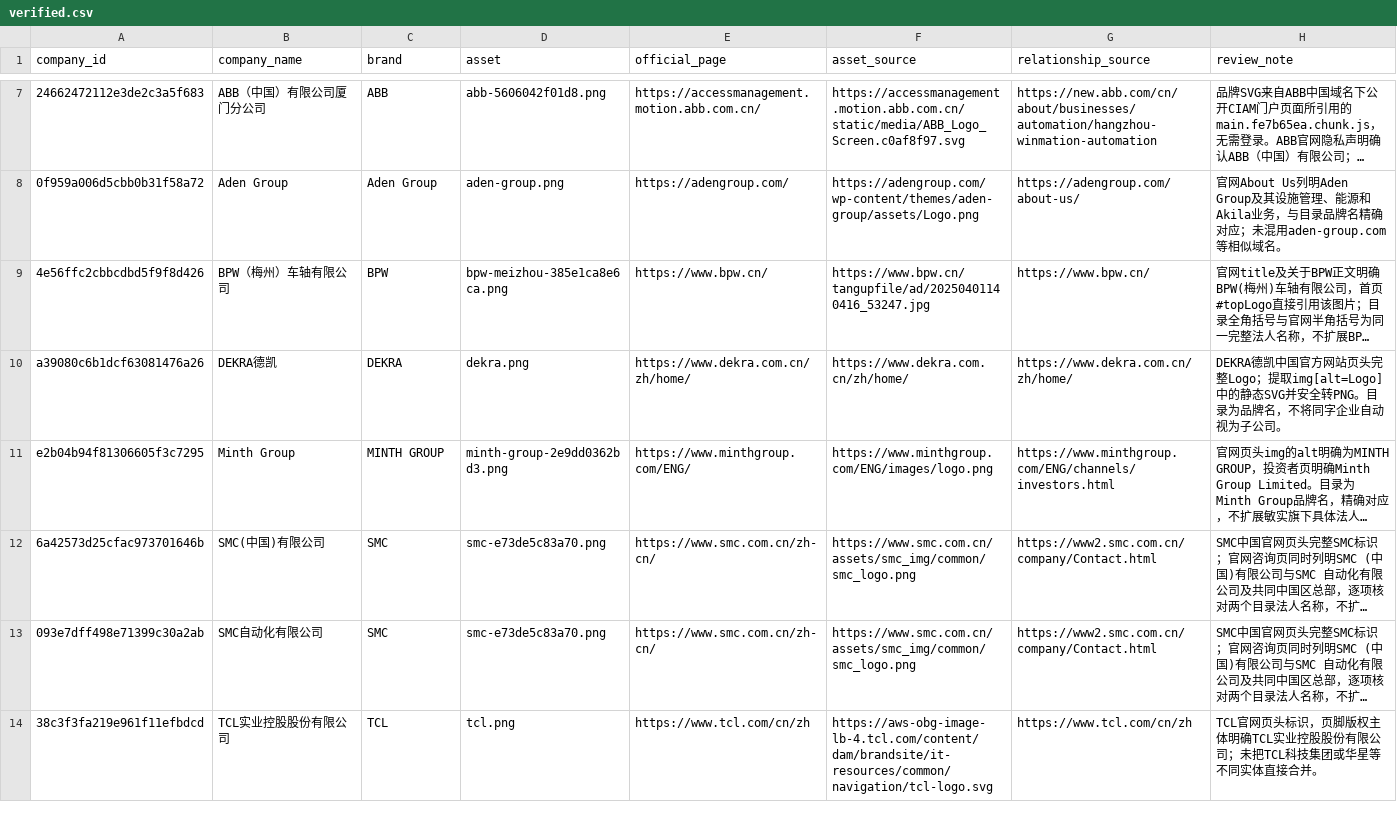
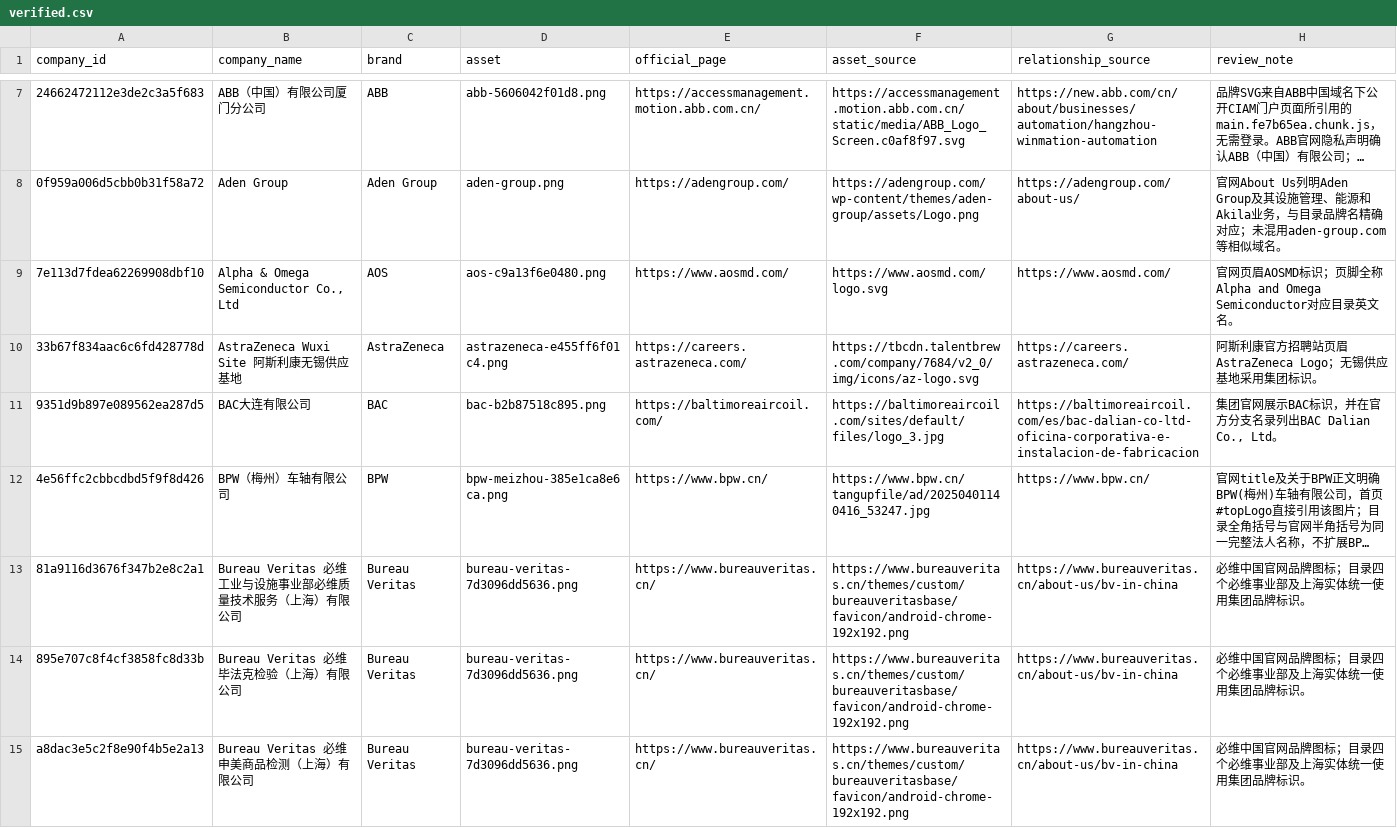
Before and after one commit to cai314511/chanjiaozhidui, a CSV file: Assets/company-logos/verified.csv, drawn as a sheet; only a part is shown, gaps mark what is left out; the shorter side is filled out with more unchanged rows; long unchanged cells end in …; the diff covers the shown part only; the diff names each change by its address in the sheet, - before the commit and + after, or states it on an @@ line.

```diff
--- a/Assets/company-logos/verified.csv
+++ b/Assets/company-logos/verified.csv
+row 9: 7e113d7fdea62269908dbf10 | Alpha & Omega Semiconductor Co., Ltd | AOS | aos-c9a13f6e0480.png | https://www.aosmd.com/ | https://www.aosmd.com/logo.svg | https://www.aosmd.com/ | 官网页眉AOSMD标识；页脚全称Alpha and Omega Semiconductor对应目录英文名。
+row 10: 33b67f834aac6c6fd428778d | AstraZeneca Wuxi Site 阿斯利康无锡供应基地 | AstraZeneca | astrazeneca-e455ff6f01c4.png | https://careers.astrazeneca.com/ | https://tbcdn.talentbrew.com/company/7684/v2_0/img/icons/az-logo.svg | https://careers.astrazeneca.com/ | 阿斯利康官方招聘站页眉AstraZeneca Logo；无锡供应基地采用集团标识。
+row 11: 9351d9b897e089562ea287d5 | BAC大连有限公司 | BAC | bac-b2b87518c895.png | https://baltimoreaircoil.com/ | https://baltimoreaircoil.com/sites/default/files/logo_3.jpg | https://baltimoreaircoil.com/es/bac-dalian-co-ltd-oficina-corporativa-e-instalacion-de-fabricacion | 集团官网展示BAC标识，并在官方分支名录列出BAC Dalian Co., Ltd。
+row 13: 81a9116d3676f347b2e8c2a1 | Bureau Veritas 必维工业与设施事业部必维质量技术服务（上海）有限公司 | Bureau Veritas | bureau-veritas-7d3096dd5636.png | https://www.bureauveritas.cn/ | https://www.bureauveritas.cn/themes/custom/bureauveritasbase/favicon/android-chrome-192x192.png | https://www.bureauveritas.cn/about-us/bv-in-china | 必维中国官网品牌图标；目录四个必维事业部及上海实体统一使用集团品牌标识。
+row 14: 895e707c8f4cf3858fc8d33b | Bureau Veritas 必维毕法克检验（上海）有限公司 | Bureau Veritas | bureau-veritas-7d3096dd5636.png | https://www.bureauveritas.cn/ | https://www.bureauveritas.cn/themes/custom/bureauveritasbase/favicon/android-chrome-192x192.png | https://www.bureauveritas.cn/about-us/bv-in-china | 必维中国官网品牌图标；目录四个必维事业部及上海实体统一使用集团品牌标识。
+row 15: a8dac3e5c2f8e90f4b5e2a13 | Bureau Veritas 必维申美商品检测（上海）有限公司 | Bureau Veritas | bureau-veritas-7d3096dd5636.png | https://www.bureauveritas.cn/ | https://www.bureauveritas.cn/themes/custom/bureauveritasbase/favicon/android-chrome-192x192.png | https://www.bureauveritas.cn/about-us/bv-in-china | 必维中国官网品牌图标；目录四个必维事业部及上海实体统一使用集团品牌标识。
```
Also changed, not shown: 5 added rows elsewhere in this file, 20 other files.
